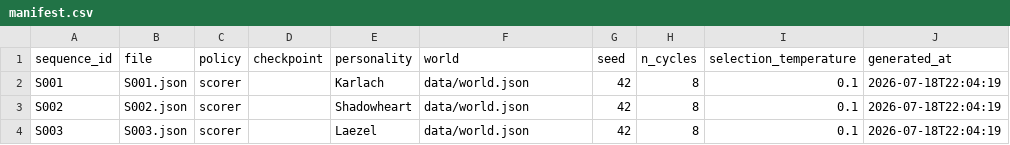
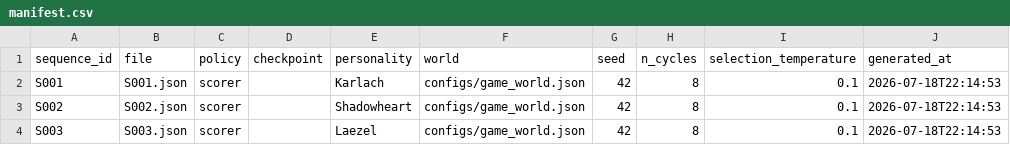
Before and after one commit to Baidy123/Personality-Conditioned-NPC-Choice, a CSV file: data/rq3_sequences/demo/manifest.csv, drawn as a sheet.

```diff
--- a/data/rq3_sequences/demo/manifest.csv
+++ b/data/rq3_sequences/demo/manifest.csv
@@ -1,4 +1,4 @@
 sequence_id,file,policy,checkpoint,personality,world,seed,n_cycles,selection_temperature,generated_at
-S001,S001.json,scorer,,Karlach,data/world.json,42,8,0.1,2026-07-18T22:04:19
-S002,S002.json,scorer,,Shadowheart,data/world.json,42,8,0.1,2026-07-18T22:04:19
-S003,S003.json,scorer,,Laezel,data/world.json,42,8,0.1,2026-07-18T22:04:19
+S001,S001.json,scorer,,Karlach,configs/game_world.json,42,8,0.1,2026-07-18T22:14:53
+S002,S002.json,scorer,,Shadowheart,configs/game_world.json,42,8,0.1,2026-07-18T22:14:53
+S003,S003.json,scorer,,Laezel,configs/game_world.json,42,8,0.1,2026-07-18T22:14:53
```
Also changed, not shown: 12 other files.
